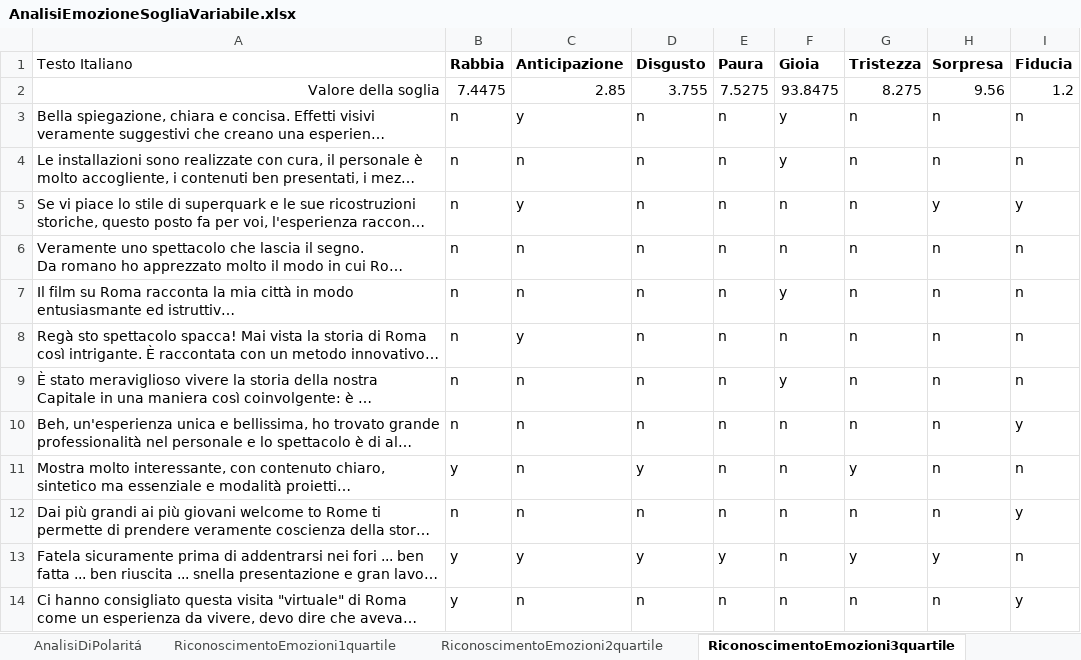
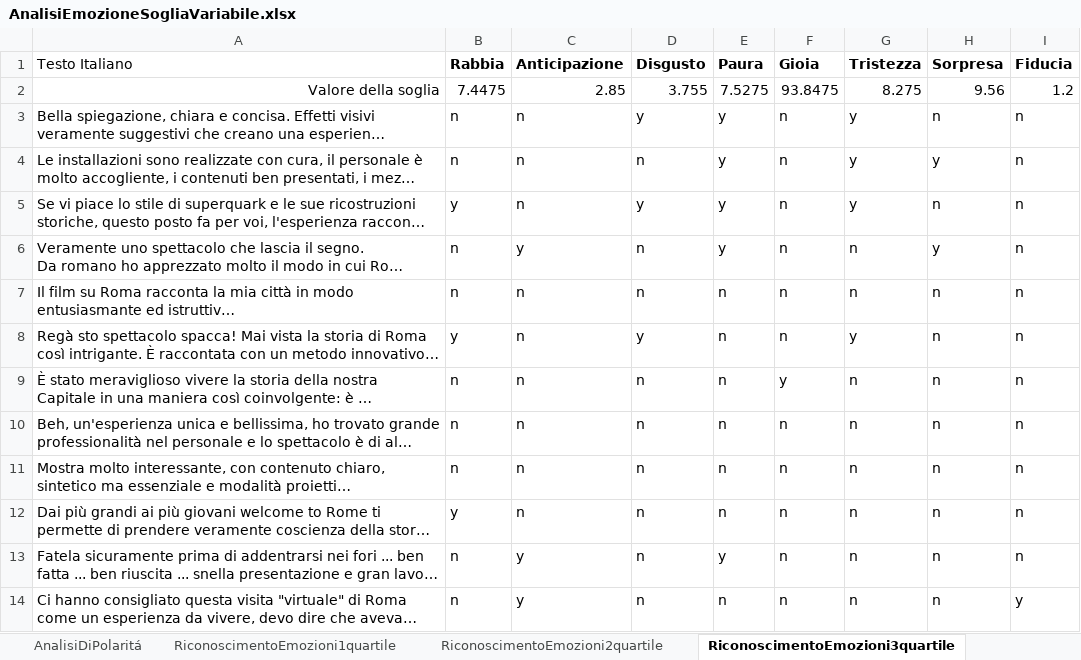
Before and after one commit to Lucio8493/TheaterAnalysis, an Excel workbook: Dataset/DatasetDefinitivo/AnalisiEmozioneSogliaVariabile.xlsx, sheet RiconoscimentoEmozioni3quartile, drawn as a sheet; only a part is shown; long unchanged cells end in …; values as stored, in another font and other column widths than the file's, no borders; the diff covers the shown part only; the diff names each change by its address in the sheet, - before the commit and + after, or states it on an @@ line.

```diff
--- a/Dataset/DatasetDefinitivo/AnalisiEmozioneSogliaVariabile.xlsx (sheet RiconoscimentoEmozioni3quartile)
+++ b/Dataset/DatasetDefinitivo/AnalisiEmozioneSogliaVariabile.xlsx (sheet RiconoscimentoEmozioni3quartile)
-C3 (Anticipazione): y
+C3 (Anticipazione): n
-D3 (Disgusto): n
+D3 (Disgusto): y
-E3:E6 (Paura): n
+E3:E6 (Paura): y
-F3:F4 (Gioia): y
+F3:F4 (Gioia): n
-G3:G5 (Tristezza): n
+G3:G5 (Tristezza): y
-H4 (Sorpresa): n
+H4 (Sorpresa): y
-B5 (Rabbia): n
+B5 (Rabbia): y
-C5 (Anticipazione): y
+C5 (Anticipazione): n
-D5 (Disgusto): n
+D5 (Disgusto): y
-H5 (Sorpresa): y
+H5 (Sorpresa): n
-I5 (Fiducia): y
+I5 (Fiducia): n
-C6 (Anticipazione): n
+C6 (Anticipazione): y
-H6 (Sorpresa): n
+H6 (Sorpresa): y
-F7 (Gioia): y
+F7 (Gioia): n
-B8 (Rabbia): n
+B8 (Rabbia): y
-C8 (Anticipazione): y
+C8 (Anticipazione): n
-D8 (Disgusto): n
+D8 (Disgusto): y
-G8 (Tristezza): n
+G8 (Tristezza): y
-I10 (Fiducia): y
+I10 (Fiducia): n
-B11 (Rabbia): y
+B11 (Rabbia): n
-D11 (Disgusto): y
+D11 (Disgusto): n
-G11 (Tristezza): y
+G11 (Tristezza): n
-B12 (Rabbia): n
+B12 (Rabbia): y
-I12 (Fiducia): y
+I12 (Fiducia): n
-B13:B14 (Rabbia): y
+B13:B14 (Rabbia): n
-D13 (Disgusto): y
+D13 (Disgusto): n
-G13 (Tristezza): y
+G13 (Tristezza): n
-H13 (Sorpresa): y
+H13 (Sorpresa): n
-C14 (Anticipazione): n
+C14 (Anticipazione): y
```
Also changed, not shown: 1 added row, 1 removed row and 773 edited cells elsewhere in this sheet, sheet DefinizioneTN, sheet DefinizioneFP, sheet RiconoscimentoEmozioni2quartile, sheet RiconoscimentoEmozioni1quartile, sheet DefinizioneTP, sheet DefinizioneFN, 1 more sheet, formulas that keep their value, charts or pictures, Dataset/DatasetDefinitivo/DefinizioneOracolo.xlsx, 1 other file.
